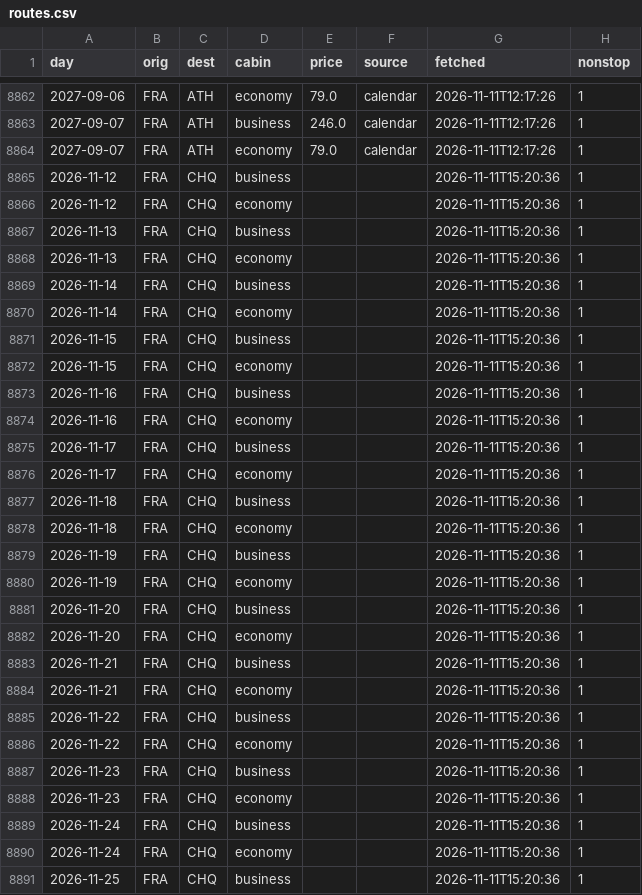
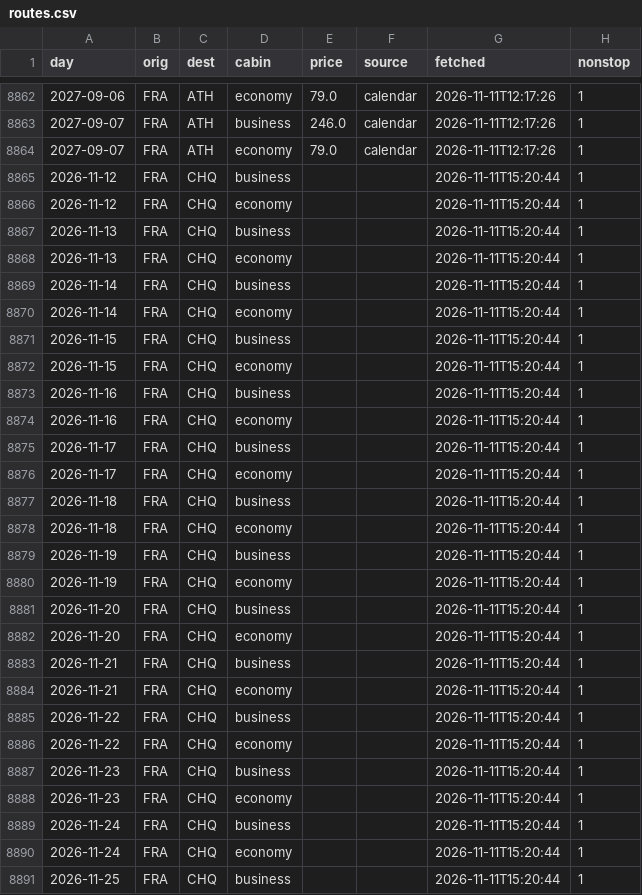
Before and after one commit to Am015-dev/AegeanBook, a CSV file: data/routes.csv, drawn as a sheet; only a part is shown, gaps mark what is left out; the diff covers the shown part only.

```diff
--- a/data/routes.csv
+++ b/data/routes.csv
@@ -8864,28 +8864,28 @@ day,orig,dest,cabin,price,source,fetched,nonstop
 2027-09-07,FRA,ATH,economy,79.0,calendar,2026-11-11T12:17:26,1
-2026-11-12,FRA,CHQ,business,,,2026-11-11T15:20:36,1
-2026-11-12,FRA,CHQ,economy,,,2026-11-11T15:20:36,1
-2026-11-13,FRA,CHQ,business,,,2026-11-11T15:20:36,1
-2026-11-13,FRA,CHQ,economy,,,2026-11-11T15:20:36,1
-2026-11-14,FRA,CHQ,business,,,2026-11-11T15:20:36,1
-2026-11-14,FRA,CHQ,economy,,,2026-11-11T15:20:36,1
-2026-11-15,FRA,CHQ,business,,,2026-11-11T15:20:36,1
-2026-11-15,FRA,CHQ,economy,,,2026-11-11T15:20:36,1
-2026-11-16,FRA,CHQ,business,,,2026-11-11T15:20:36,1
-2026-11-16,FRA,CHQ,economy,,,2026-11-11T15:20:36,1
-2026-11-17,FRA,CHQ,business,,,2026-11-11T15:20:36,1
-2026-11-17,FRA,CHQ,economy,,,2026-11-11T15:20:36,1
-2026-11-18,FRA,CHQ,business,,,2026-11-11T15:20:36,1
-2026-11-18,FRA,CHQ,economy,,,2026-11-11T15:20:36,1
-2026-11-19,FRA,CHQ,business,,,2026-11-11T15:20:36,1
-2026-11-19,FRA,CHQ,economy,,,2026-11-11T15:20:36,1
-2026-11-20,FRA,CHQ,business,,,2026-11-11T15:20:36,1
-2026-11-20,FRA,CHQ,economy,,,2026-11-11T15:20:36,1
-2026-11-21,FRA,CHQ,business,,,2026-11-11T15:20:36,1
-2026-11-21,FRA,CHQ,economy,,,2026-11-11T15:20:36,1
-2026-11-22,FRA,CHQ,business,,,2026-11-11T15:20:36,1
-2026-11-22,FRA,CHQ,economy,,,2026-11-11T15:20:36,1
-2026-11-23,FRA,CHQ,business,,,2026-11-11T15:20:36,1
-2026-11-23,FRA,CHQ,economy,,,2026-11-11T15:20:36,1
-2026-11-24,FRA,CHQ,business,,,2026-11-11T15:20:36,1
-2026-11-24,FRA,CHQ,economy,,,2026-11-11T15:20:36,1
-2026-11-25,FRA,CHQ,business,,,2026-11-11T15:20:36,1
+2026-11-12,FRA,CHQ,business,,,2026-11-11T15:20:44,1
+2026-11-12,FRA,CHQ,economy,,,2026-11-11T15:20:44,1
+2026-11-13,FRA,CHQ,business,,,2026-11-11T15:20:44,1
+2026-11-13,FRA,CHQ,economy,,,2026-11-11T15:20:44,1
+2026-11-14,FRA,CHQ,business,,,2026-11-11T15:20:44,1
+2026-11-14,FRA,CHQ,economy,,,2026-11-11T15:20:44,1
+2026-11-15,FRA,CHQ,business,,,2026-11-11T15:20:44,1
+2026-11-15,FRA,CHQ,economy,,,2026-11-11T15:20:44,1
+2026-11-16,FRA,CHQ,business,,,2026-11-11T15:20:44,1
+2026-11-16,FRA,CHQ,economy,,,2026-11-11T15:20:44,1
+2026-11-17,FRA,CHQ,business,,,2026-11-11T15:20:44,1
+2026-11-17,FRA,CHQ,economy,,,2026-11-11T15:20:44,1
+2026-11-18,FRA,CHQ,business,,,2026-11-11T15:20:44,1
+2026-11-18,FRA,CHQ,economy,,,2026-11-11T15:20:44,1
+2026-11-19,FRA,CHQ,business,,,2026-11-11T15:20:44,1
+2026-11-19,FRA,CHQ,economy,,,2026-11-11T15:20:44,1
+2026-11-20,FRA,CHQ,business,,,2026-11-11T15:20:44,1
+2026-11-20,FRA,CHQ,economy,,,2026-11-11T15:20:44,1
+2026-11-21,FRA,CHQ,business,,,2026-11-11T15:20:44,1
+2026-11-21,FRA,CHQ,economy,,,2026-11-11T15:20:44,1
+2026-11-22,FRA,CHQ,business,,,2026-11-11T15:20:44,1
+2026-11-22,FRA,CHQ,economy,,,2026-11-11T15:20:44,1
+2026-11-23,FRA,CHQ,business,,,2026-11-11T15:20:44,1
+2026-11-23,FRA,CHQ,economy,,,2026-11-11T15:20:44,1
+2026-11-24,FRA,CHQ,business,,,2026-11-11T15:20:44,1
+2026-11-24,FRA,CHQ,economy,,,2026-11-11T15:20:44,1
+2026-11-25,FRA,CHQ,business,,,2026-11-11T15:20:44,1
```
Also changed, not shown: 11 edited cells elsewhere in this file.
